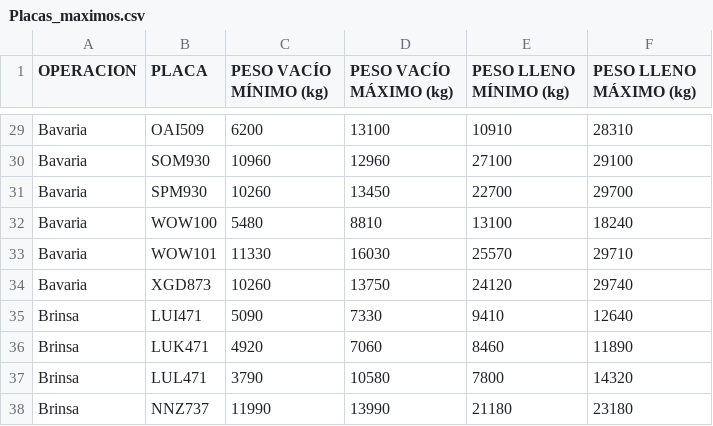
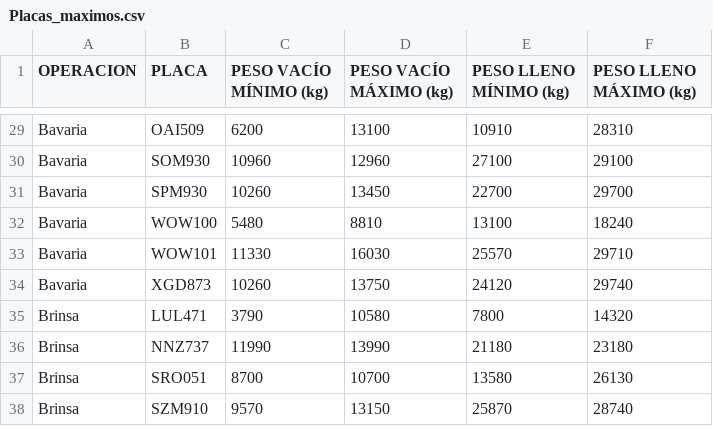
Before and after one commit to hortior2019-glitch/pil1-dashboard, a CSV file: Placas_maximos.csv, drawn as a sheet; only a part is shown, gaps mark what is left out; the shorter side is filled out with more unchanged rows.

Commit message:
Add files via upload

```diff
--- a/Placas_maximos.csv
+++ b/Placas_maximos.csv
@@ -34,4 +34,2 @@ Bavaria;WOW101;11330;16030;25570;29710
 Bavaria;XGD873;10260;13750;24120;29740
-Brinsa;LUI471;5090;7330;9410;12640
-Brinsa;LUK471;4920;7060;8460;11890
 Brinsa;LUL471;3790;10580;7800;14320
```
